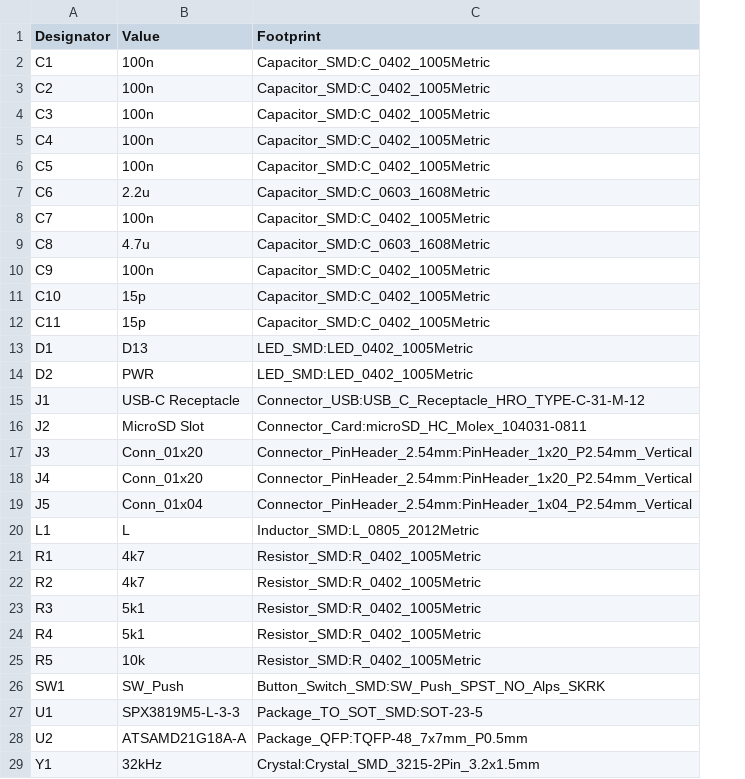
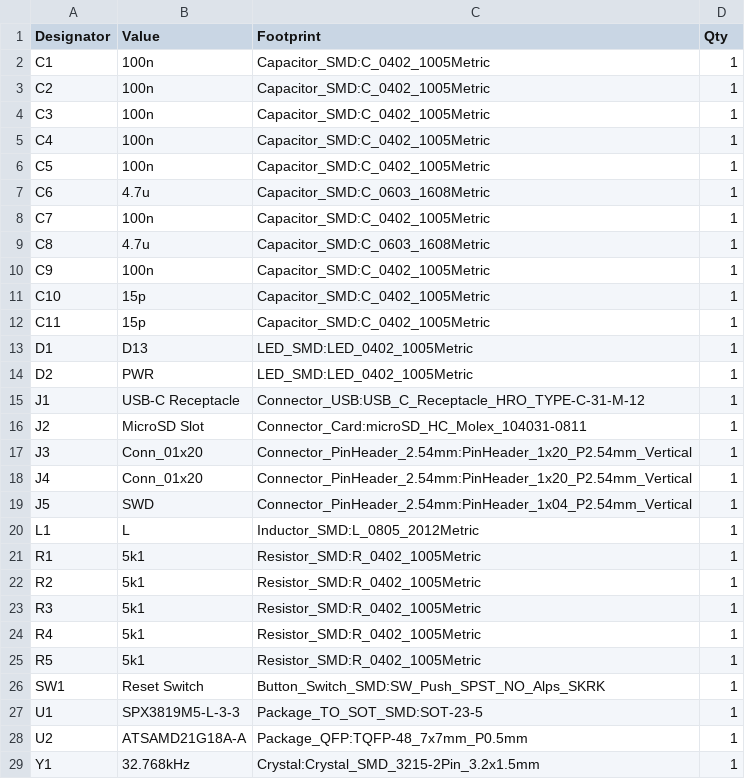
Before and after one commit to eepj/Cloneduino_Zero, a CSV file: Hardware/clonduino_zero_bom.csv, drawn as a sheet; the diff names each change by its address in the sheet, - before the commit and + after, or states it on an @@ line.

Commit message:
Update BOM

```diff
--- a/Hardware/clonduino_zero_bom.csv
+++ b/Hardware/clonduino_zero_bom.csv
+column D (Qty), rows 2-29: all 1
-B7 (Value): 2.2u
+B7 (Value): 4.7u
-B19 (Value): Conn_01x04
+B19 (Value): SWD
-B21:B22 (Value): 4k7
+B21:B22 (Value): 5k1
-B25 (Value): 10k
+B25 (Value): 5k1
-B26 (Value): SW_Push
+B26 (Value): Reset Switch
-B29 (Value): 32kHz
+B29 (Value): 32.768kHz
```
